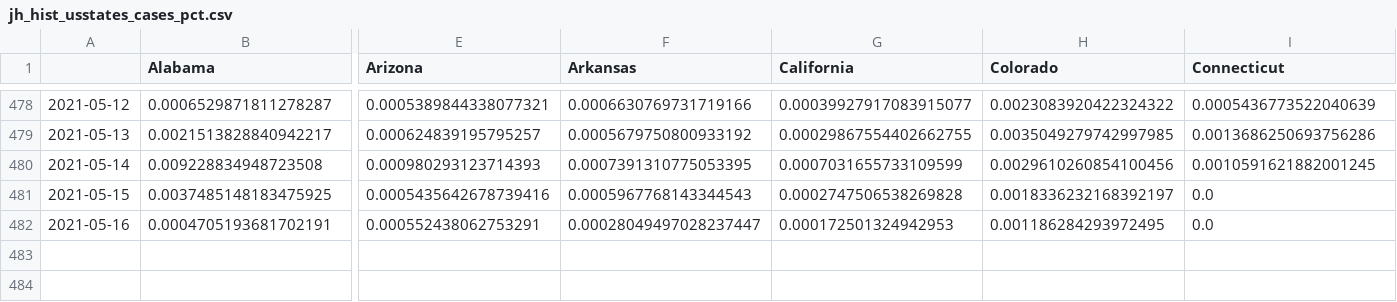
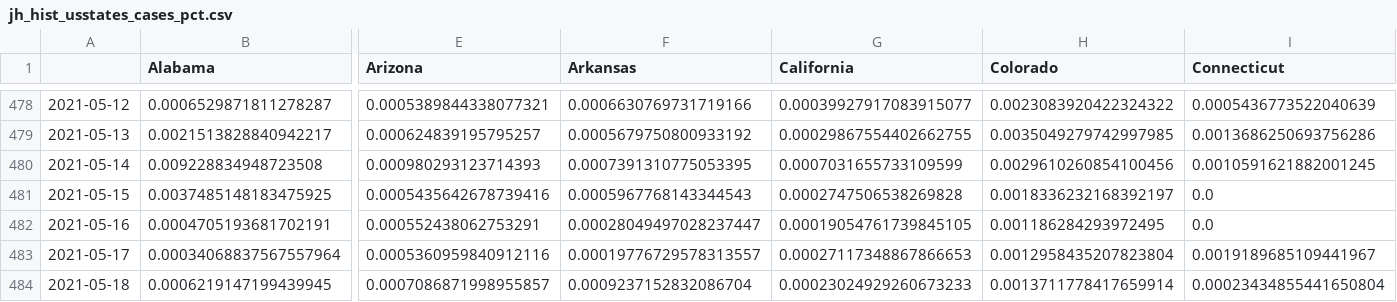
Before and after one commit to BrianLDev/Covid19_Analytics, a CSV file: Datasets/JH/jh_hist_usstates_cases_pct.csv, drawn as a sheet; only a part is shown, gaps mark what is left out; rows hold the shown columns only; the diff names each change by its address in the sheet, - before the commit and + after, or states it on an @@ line.

```diff
--- a/Datasets/JH/jh_hist_usstates_cases_pct.csv
+++ b/Datasets/JH/jh_hist_usstates_cases_pct.csv
-G482 (California): 0.000172501324942953
+G482 (California): 0.00019054761739845105
+row 483: 2021-05-17 | 0.00034068837567557964 | 0.0005360959840912116 | 0.00019776729578313557 | 0.00027117348867866653 | 0.0012958435207823804 | 0.0019189685109441967
+row 484: 2021-05-18 | 0.0006219147199439945 | 0.0007086871998955857 | 0.0009237152832086704 | 0.00023024929260673233 | 0.0013711778417659914 | 0.00023434855441650804
```
Also changed, not shown: Datasets/JH/jh_hist_countries_cases.csv, Datasets/JH/jh_hist_countries_deaths_pct.csv, 20 other files.
